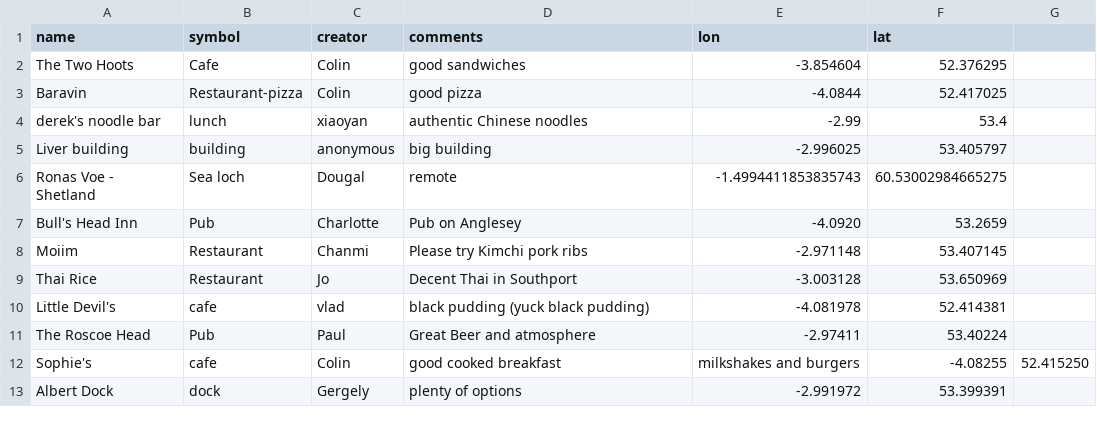
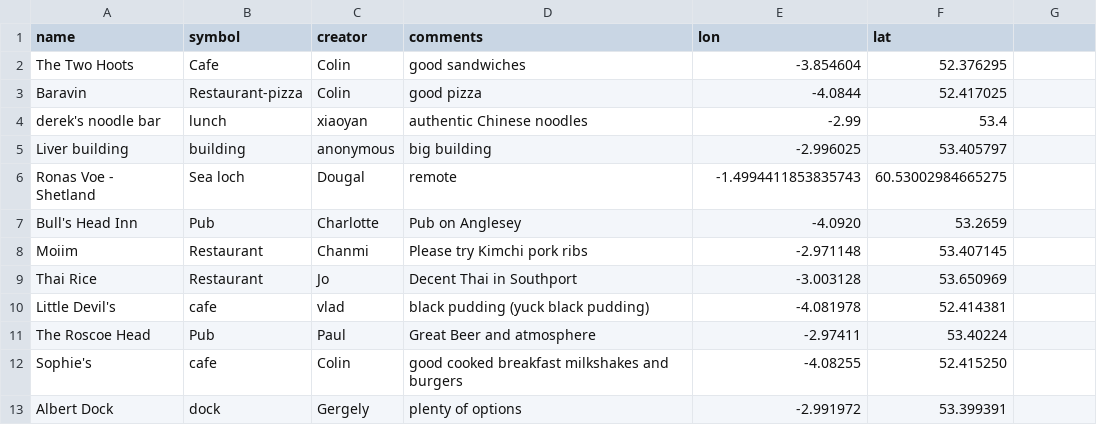
Before and after one commit to NOC-OI/favourite-places, a CSV file: places.csv, drawn as a sheet.

Commit message:
removing extra comma

```diff
--- a/places.csv
+++ b/places.csv
@@ -11,3 +11,3 @@ Little Devil's, cafe, vlad, black pudding (yuck black pudding), -4.081978, 52.41
 The Roscoe Head, Pub, Paul, Great Beer and atmosphere, -2.97411, 53.40224
-Sophie's, cafe, Colin, good cooked breakfast, milkshakes and burgers, -4.08255, 52.415250
+Sophie's, cafe, Colin, good cooked breakfast milkshakes and burgers, -4.08255, 52.415250
 Albert Dock, dock, Gergely, plenty of options,  -2.991972,53.399391
```
